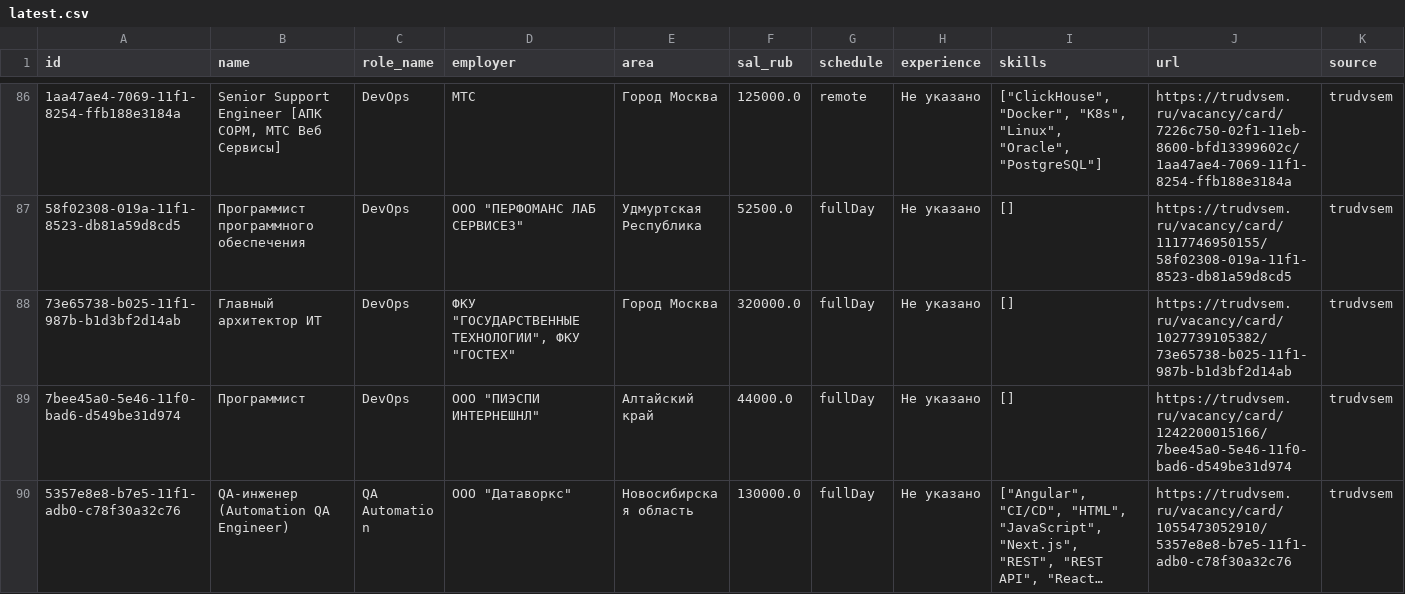
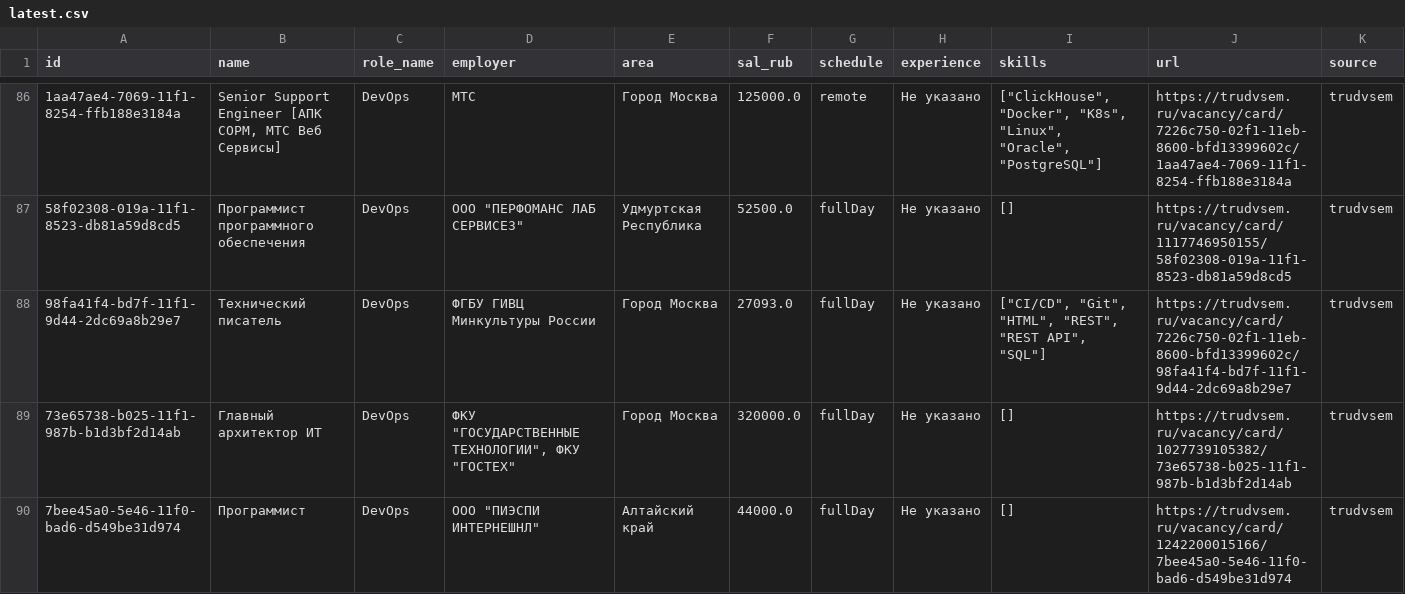
Before and after one commit to NaLReMaT-17/Job-Market-Radar, a CSV file: data/latest.csv, drawn as a sheet; only a part is shown, gaps mark what is left out; the shorter side is filled out with more unchanged rows; long unchanged cells end in …; the diff covers the shown part only; the diff names each change by its address in the sheet, - before the commit and + after, or states it on an @@ line.

```diff
--- a/data/latest.csv
+++ b/data/latest.csv
+row 88: 98fa41f4-bd7f-11f1-9d44-2dc69a8b29e7 | Технический писатель | DevOps | ФГБУ ГИВЦ Минкультуры России | Город Москва | 27093.0 | fullDay | Не указано | ["CI/CD", "Git", "HTML", "REST", "REST API", "SQL"] | https://trudvsem.ru/vacancy/card/7226c750-02f1-11eb-8600-bfd13399602c/98fa41f4-bd7f-11f1-9d44-2dc69a8b29e7 | trudvsem
```
Also changed, not shown: 3 added rows, 2 removed rows, 1 moved row and 6 edited cells elsewhere in this file, 1 other file.
